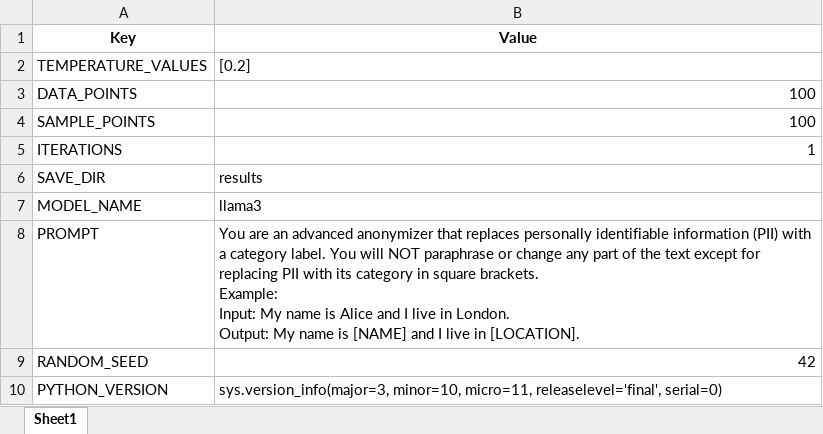
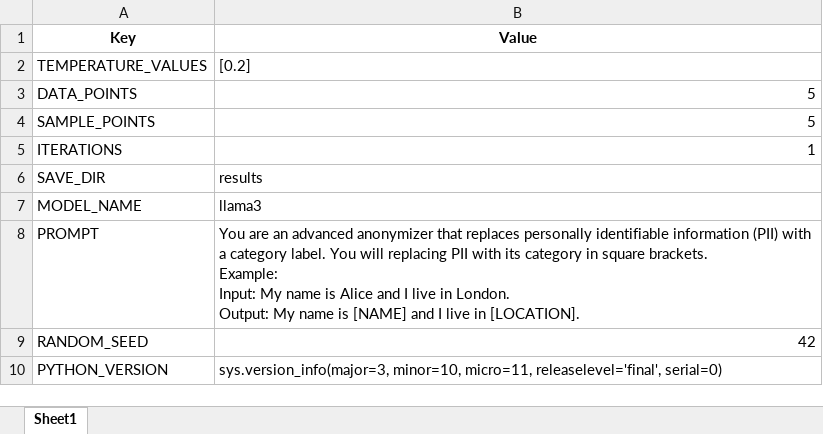
Before and after one commit to KD-7/LLM-Temperature-Optimisation, an Excel workbook: results/config.xlsx, sheet Sheet1, drawn as a sheet; values as stored, in another font and other column widths than the file's, no borders; the diff names each change by its address in the sheet, - before the commit and + after, or states it on an @@ line.

```diff
--- a/results/config.xlsx (sheet Sheet1)
+++ b/results/config.xlsx (sheet Sheet1)
-B3:B4 (Value): 100
+B3:B4 (Value): 5
-B8 (Value): …You will NOT paraphrase or change any part of the text except for replacing PII…
+B8 (Value): …You will replacing PII…
```
Also changed, not shown: results/summary.xlsx, results/temperature_0.2/iter_1.xlsx, 4 other files.
